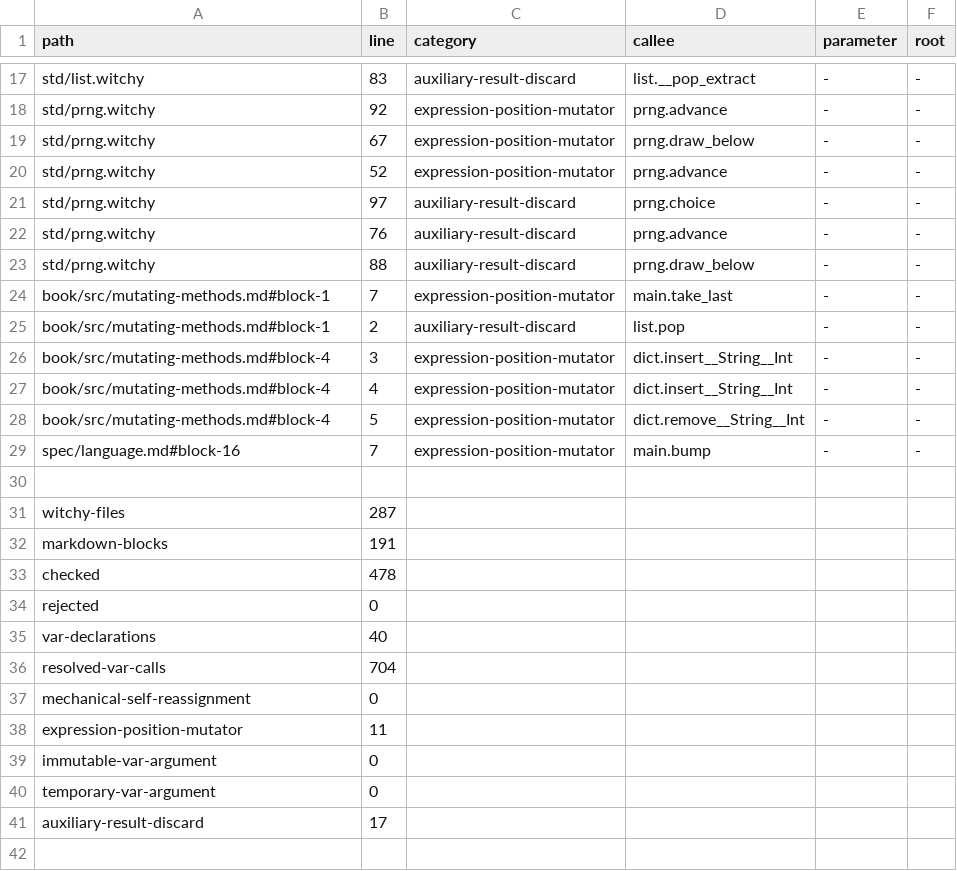
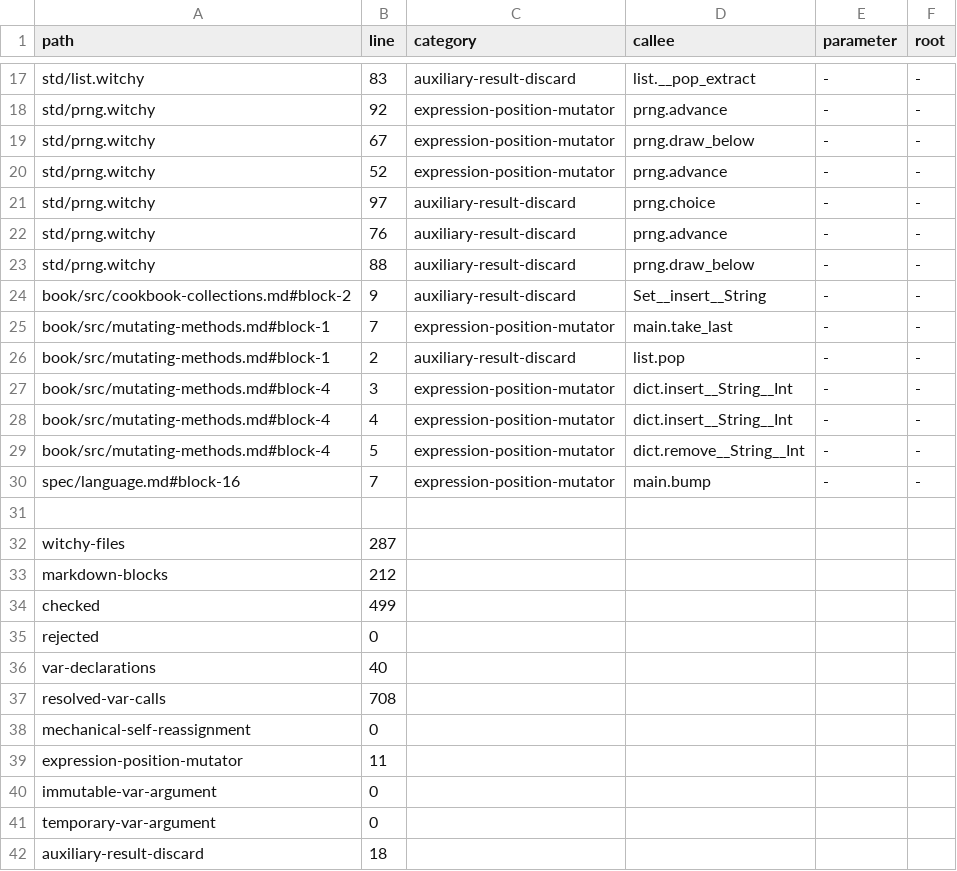
Before and after one commit to insanitybit/witchy, a TSV file: rfcs/0087-migration-census.tsv, drawn as a sheet; only a part is shown, gaps mark what is left out.

```diff
--- a/rfcs/0087-migration-census.tsv
+++ b/rfcs/0087-migration-census.tsv
@@ -23,2 +23,3 @@ std/prng.witchy	76	auxiliary-result-discard	prng.advance	-	-
 std/prng.witchy	88	auxiliary-result-discard	prng.draw_below	-	-
+book/src/cookbook-collections.md#block-2	9	auxiliary-result-discard	Set__insert__String	-	-
 book/src/mutating-methods.md#block-1	7	expression-position-mutator	main.take_last	-	-
@@ -31,7 +32,7 @@ spec/language.md#block-16	7	expression-position-mutator	main.bump	-	-
 witchy-files	287
-markdown-blocks	191
-checked	478
+markdown-blocks	212
+checked	499
 rejected	0
 var-declarations	40
-resolved-var-calls	704
+resolved-var-calls	708
 mechanical-self-reassignment	0
@@ -40,2 +41,2 @@ immutable-var-argument	0
 temporary-var-argument	0
-auxiliary-result-discard	17
+auxiliary-result-discard	18
```
Also changed, not shown: 5 other files.
